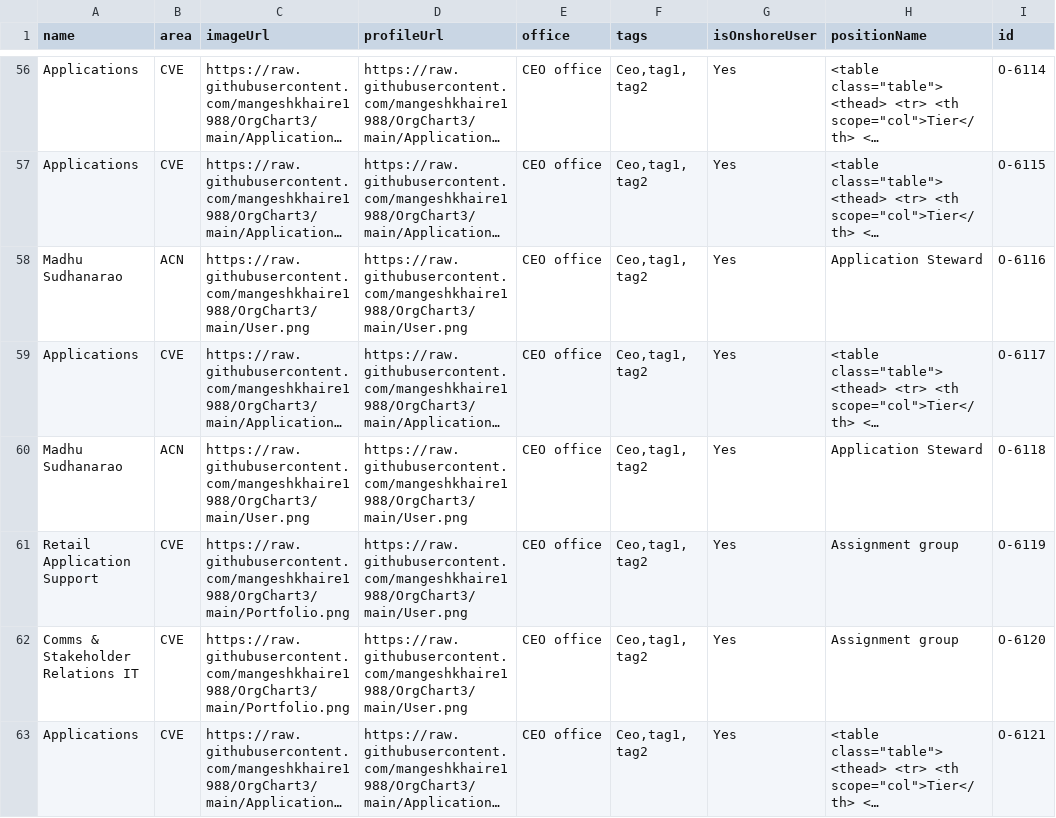
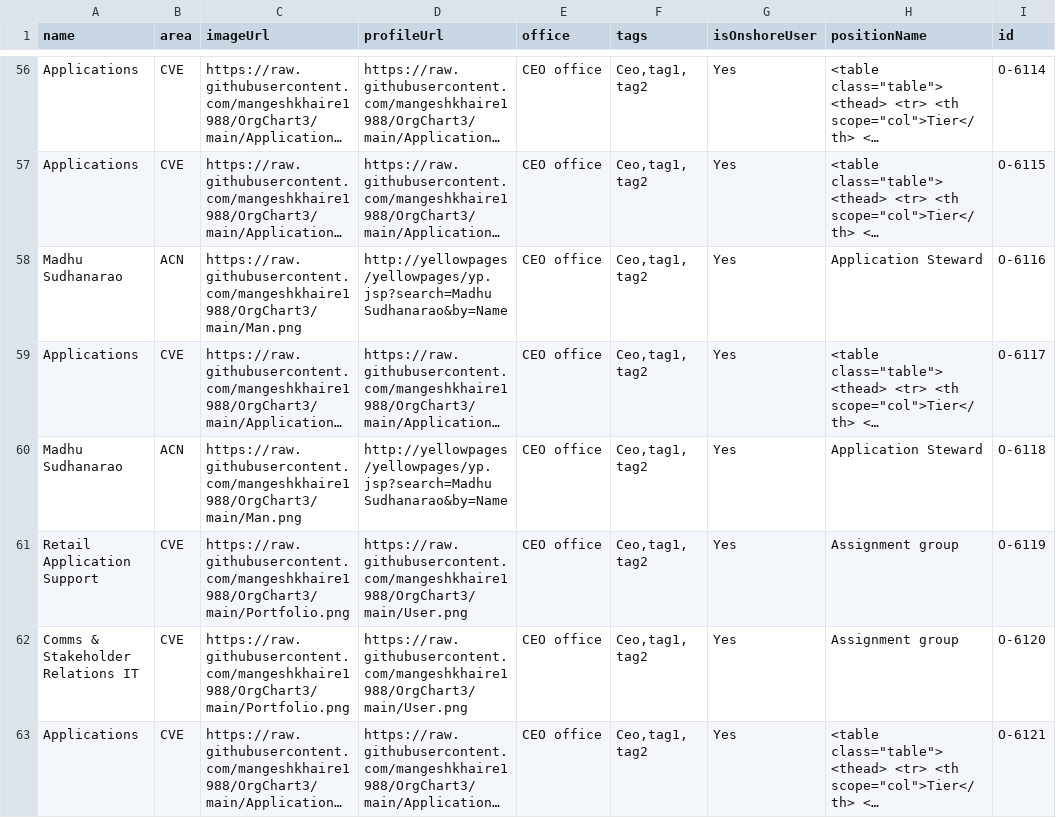
Before and after one commit to mangeshkhaire1988/OrgChart3, a CSV file: CariNew1.csv, drawn as a sheet; only a part is shown, gaps mark what is left out; long unchanged cells end in …; the diff covers the shown part only; the diff names each change by its address in the sheet, - before the commit and + after, or states it on an @@ line.

```diff
--- a/CariNew1.csv
+++ b/CariNew1.csv
-C58 (imageUrl): https://raw.githubusercontent.com/mangeshkhaire1988/OrgChart3/main/User.png
+C58 (imageUrl): https://raw.githubusercontent.com/mangeshkhaire1988/OrgChart3/main/Man.png
-D58 (profileUrl): https://raw.githubusercontent.com/mangeshkhaire1988/OrgChart3/main/User.png
+D58 (profileUrl): http://yellowpages/yellowpages/yp.jsp?search=Madhu Sudhanarao&by=Name
-C60 (imageUrl): https://raw.githubusercontent.com/mangeshkhaire1988/OrgChart3/main/User.png
+C60 (imageUrl): https://raw.githubusercontent.com/mangeshkhaire1988/OrgChart3/main/Man.png
-D60 (profileUrl): https://raw.githubusercontent.com/mangeshkhaire1988/OrgChart3/main/User.png
+D60 (profileUrl): http://yellowpages/yellowpages/yp.jsp?search=Madhu Sudhanarao&by=Name
```
Also changed, not shown: 35 edited cells elsewhere in this file.
